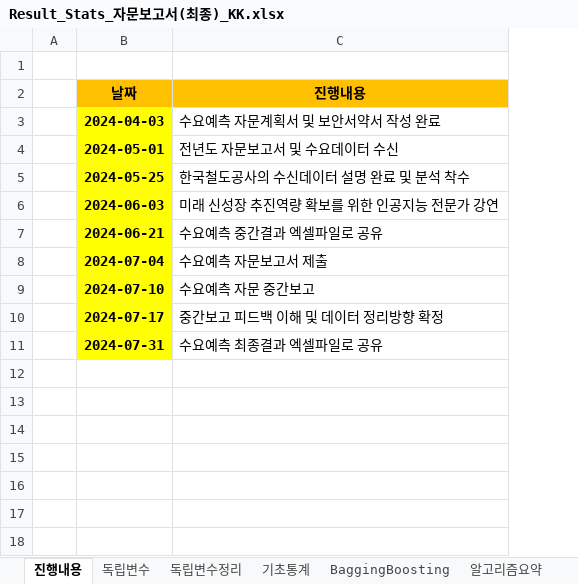
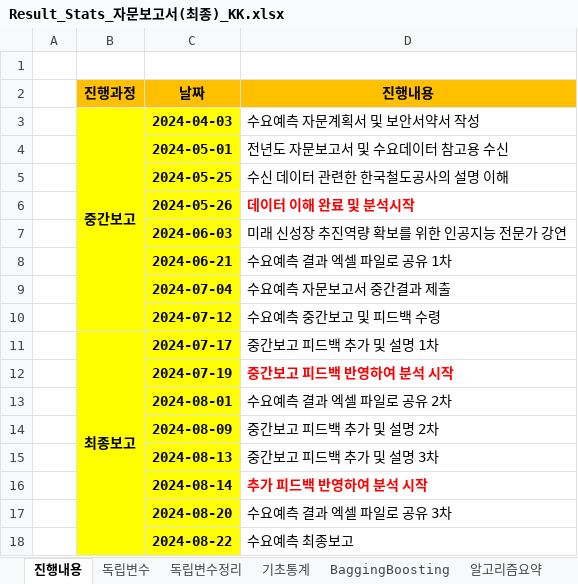
Before and after one commit to thekimk/DEBA-Research, an Excel workbook: Project-KTXForecasting/Result/Result_Stats_자문보고서(최종)_KK.xlsx, sheet 진행내용, drawn as a sheet; values as stored, in another font and other column widths than the file's, no borders; removed rows and columns are numbered as before the commit, all else as after; the diff names each change by its address in the sheet, - before the commit and + after, or states it on an @@ line.

```diff
--- a/Project-KTXForecasting/Result/Result_Stats_자문보고서(최종)_KK.xlsx (sheet 진행내용)
+++ b/Project-KTXForecasting/Result/Result_Stats_자문보고서(최종)_KK.xlsx (sheet 진행내용)
+column B (진행과정), row 3: 중간보고; row 11: 최종보고
-D3 (진행내용): 수요예측 자문계획서 및 보안서약서 작성 완료
+D3 (진행내용): 수요예측 자문계획서 및 보안서약서 작성
-D4 (진행내용): 전년도 자문보고서 및 수요데이터 수신
+D4 (진행내용): 전년도 자문보고서 및 수요데이터 참고용 수신
-D5 (진행내용): 한국철도공사의 수신데이터 설명 완료 및 분석 착수
+D5 (진행내용): 수신 데이터 관련한 한국철도공사의 설명 이해
+row 6:  |  | 2024-05-26 | 데이터 이해 완료 및 분석시작
-D8 (진행내용): 수요예측 중간결과 엑셀파일로 공유
+D8 (진행내용): 수요예측 결과 엑셀 파일로 공유 1차
-D9 (진행내용): 수요예측 자문보고서 제출
+D9 (진행내용): 수요예측 자문보고서 중간결과 제출
-row 9:  | 2024-07-10 | 수요예측 자문 중간보고
+row 10:  |  | 2024-07-12 | 수요예측 중간보고 및 피드백 수령
-D11 (진행내용): 중간보고 피드백 이해 및 데이터 정리방향 확정
+D11 (진행내용): 중간보고 피드백 추가 및 설명 1차
-row 11:  | 2024-07-31 | 수요예측 최종결과 엑셀파일로 공유
+row 12:  |  | 2024-07-19 | 중간보고 피드백 반영하여 분석 시작
+row 13:  |  | 2024-08-01 | 수요예측 결과 엑셀 파일로 공유 2차
+row 14:  |  | 2024-08-09 | 중간보고 피드백 추가 및 설명 2차
+row 15:  |  | 2024-08-13 | 중간보고 피드백 추가 및 설명 3차
+row 16:  |  | 2024-08-14 | 추가 피드백 반영하여 분석 시작
+row 17:  |  | 2024-08-20 | 수요예측 결과 엑셀 파일로 공유 3차
+row 18:  |  | 2024-08-22 | 수요예측 최종보고
```
Also changed, not shown: sheet ResultOpt, sheet 알고리즘요약, sheet 독립변수정리, other sheet tabs, Project-KTXForecasting/Result/KTXForecasting_20240813_wo일반_KK.xlsx, 1 other file.
